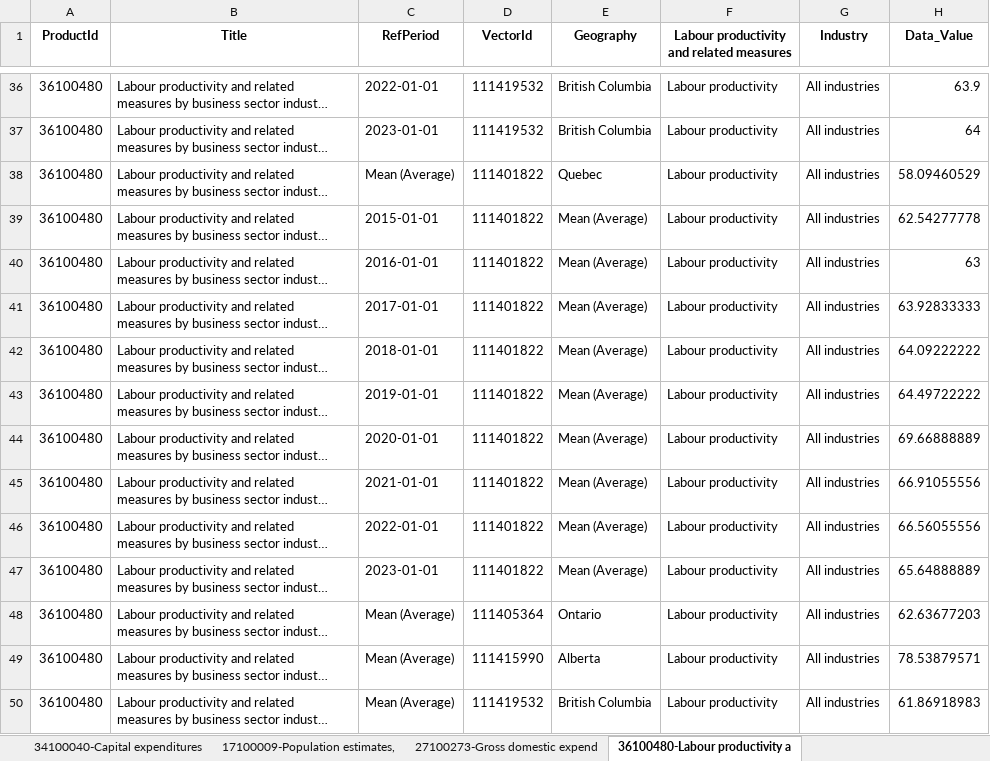
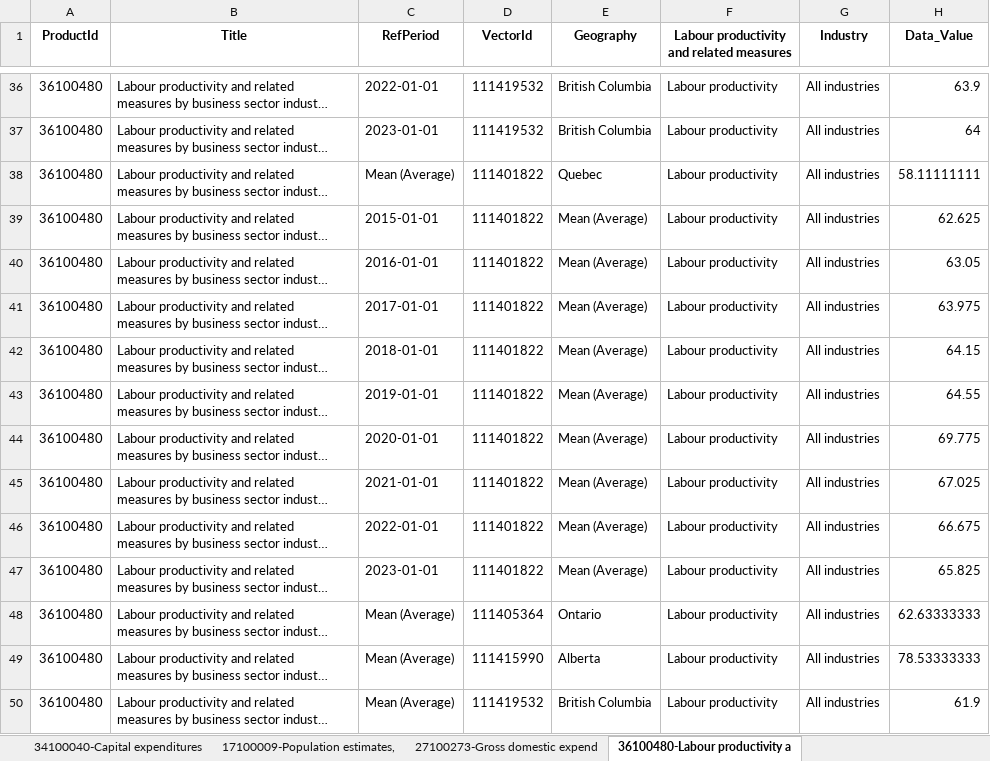
Before and after one commit to CPlutBC/Stats_Import, an Excel workbook: data/StatsCan_Output.xlsx, sheet 36100480-Labour productivity a, drawn as a sheet; only a part is shown, gaps mark what is left out; long unchanged cells end in …; values as stored, in another font and other column widths than the file's, no borders; the diff names each change by its address in the sheet, - before the commit and + after, or states it on an @@ line.

```diff
--- a/data/StatsCan_Output.xlsx (sheet 36100480-Labour productivity a)
+++ b/data/StatsCan_Output.xlsx (sheet 36100480-Labour productivity a)
-H38 (Data_Value): 58.09460529
+H38 (Data_Value): 58.11111111
-H39 (Data_Value): 62.54277778
+H39 (Data_Value): 62.625
-H40 (Data_Value): 63
+H40 (Data_Value): 63.05
-H41 (Data_Value): 63.92833333
+H41 (Data_Value): 63.975
-H42 (Data_Value): 64.09222222
+H42 (Data_Value): 64.15
-H43 (Data_Value): 64.49722222
+H43 (Data_Value): 64.55
-H44 (Data_Value): 69.66888889
+H44 (Data_Value): 69.775
-H45 (Data_Value): 66.91055556
+H45 (Data_Value): 67.025
-H46 (Data_Value): 66.56055556
+H46 (Data_Value): 66.675
-H47 (Data_Value): 65.64888889
+H47 (Data_Value): 65.825
-H48 (Data_Value): 62.63677203
+H48 (Data_Value): 62.63333333
-H49 (Data_Value): 78.53879571
+H49 (Data_Value): 78.53333333
-H50 (Data_Value): 61.86918983
+H50 (Data_Value): 61.9
```
Also changed, not shown: sheet 14100064-Employee wages by ind, sheet 17100009-Population estimates,, sheet 27100023-Personnel engaged in, sheet 27100359-Total domestic expend, other sheet tabs, 2 other files.
